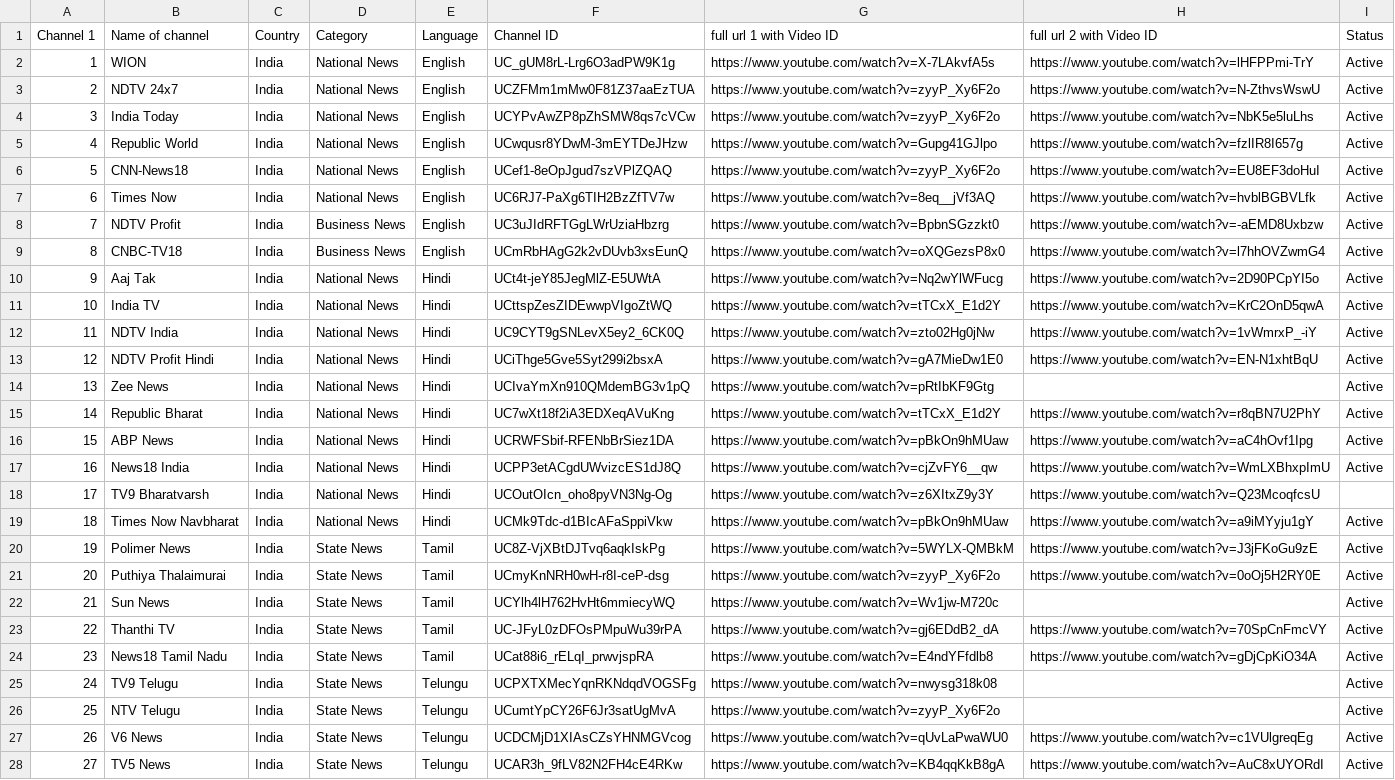
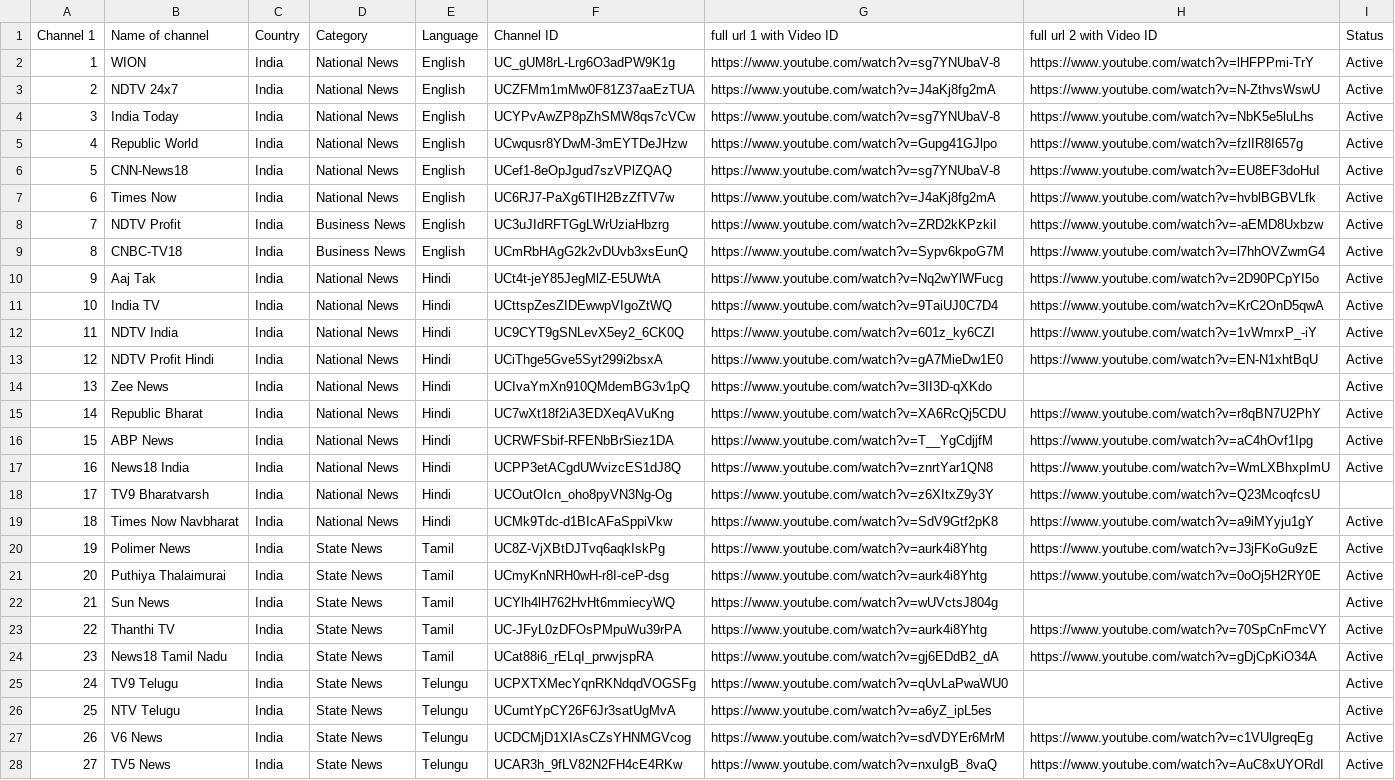
Before and after one commit to Vilfin-TV/MultiScreener, a CSV file: youtube_live_audit.csv, drawn as a sheet; only a part is shown; the diff covers the shown part only; the diff names each change by its address in the sheet, - before the commit and + after, or states it on an @@ line.

```diff
--- a/youtube_live_audit.csv
+++ b/youtube_live_audit.csv
-G2 (full url 1 with Video ID): https://www.youtube.com/watch?v=X-7LAkvfA5s
+G2 (full url 1 with Video ID): https://www.youtube.com/watch?v=sg7YNUbaV-8
-G3 (full url 1 with Video ID): https://www.youtube.com/watch?v=zyyP_Xy6F2o
+G3 (full url 1 with Video ID): https://www.youtube.com/watch?v=J4aKj8fg2mA
-G4 (full url 1 with Video ID): https://www.youtube.com/watch?v=zyyP_Xy6F2o
+G4 (full url 1 with Video ID): https://www.youtube.com/watch?v=sg7YNUbaV-8
-G6 (full url 1 with Video ID): https://www.youtube.com/watch?v=zyyP_Xy6F2o
+G6 (full url 1 with Video ID): https://www.youtube.com/watch?v=sg7YNUbaV-8
-G7 (full url 1 with Video ID): https://www.youtube.com/watch?v=8eq__jVf3AQ
+G7 (full url 1 with Video ID): https://www.youtube.com/watch?v=J4aKj8fg2mA
-G8 (full url 1 with Video ID): https://www.youtube.com/watch?v=BpbnSGzzkt0
+G8 (full url 1 with Video ID): https://www.youtube.com/watch?v=ZRD2kKPzkiI
-G9 (full url 1 with Video ID): https://www.youtube.com/watch?v=oXQGezsP8x0
+G9 (full url 1 with Video ID): https://www.youtube.com/watch?v=Sypv6kpoG7M
-G11 (full url 1 with Video ID): https://www.youtube.com/watch?v=tTCxX_E1d2Y
+G11 (full url 1 with Video ID): https://www.youtube.com/watch?v=9TaiUJ0C7D4
-G12 (full url 1 with Video ID): https://www.youtube.com/watch?v=zto02Hg0jNw
+G12 (full url 1 with Video ID): https://www.youtube.com/watch?v=601z_ky6CZI
-G14 (full url 1 with Video ID): https://www.youtube.com/watch?v=pRtIbKF9Gtg
+G14 (full url 1 with Video ID): https://www.youtube.com/watch?v=3II3D-qXKdo
-G15 (full url 1 with Video ID): https://www.youtube.com/watch?v=tTCxX_E1d2Y
+G15 (full url 1 with Video ID): https://www.youtube.com/watch?v=XA6RcQj5CDU
-G16 (full url 1 with Video ID): https://www.youtube.com/watch?v=pBkOn9hMUaw
+G16 (full url 1 with Video ID): https://www.youtube.com/watch?v=T__YgCdjjfM
-G17 (full url 1 with Video ID): https://www.youtube.com/watch?v=cjZvFY6__qw
+G17 (full url 1 with Video ID): https://www.youtube.com/watch?v=znrtYar1QN8
-G19 (full url 1 with Video ID): https://www.youtube.com/watch?v=pBkOn9hMUaw
+G19 (full url 1 with Video ID): https://www.youtube.com/watch?v=SdV9Gtf2pK8
-G20 (full url 1 with Video ID): https://www.youtube.com/watch?v=5WYLX-QMBkM
+G20 (full url 1 with Video ID): https://www.youtube.com/watch?v=aurk4i8Yhtg
-G21 (full url 1 with Video ID): https://www.youtube.com/watch?v=zyyP_Xy6F2o
+G21 (full url 1 with Video ID): https://www.youtube.com/watch?v=aurk4i8Yhtg
-G22 (full url 1 with Video ID): https://www.youtube.com/watch?v=Wv1jw-M720c
+G22 (full url 1 with Video ID): https://www.youtube.com/watch?v=wUVctsJ804g
-G23 (full url 1 with Video ID): https://www.youtube.com/watch?v=gj6EDdB2_dA
+G23 (full url 1 with Video ID): https://www.youtube.com/watch?v=aurk4i8Yhtg
-G24 (full url 1 with Video ID): https://www.youtube.com/watch?v=E4ndYFfdlb8
+G24 (full url 1 with Video ID): https://www.youtube.com/watch?v=gj6EDdB2_dA
-G25 (full url 1 with Video ID): https://www.youtube.com/watch?v=nwysg318k08
+G25 (full url 1 with Video ID): https://www.youtube.com/watch?v=qUvLaPwaWU0
-G26 (full url 1 with Video ID): https://www.youtube.com/watch?v=zyyP_Xy6F2o
+G26 (full url 1 with Video ID): https://www.youtube.com/watch?v=a6yZ_ipL5es
-G27 (full url 1 with Video ID): https://www.youtube.com/watch?v=qUvLaPwaWU0
+G27 (full url 1 with Video ID): https://www.youtube.com/watch?v=sdVDYEr6MrM
-G28 (full url 1 with Video ID): https://www.youtube.com/watch?v=KB4qqKkB8gA
+G28 (full url 1 with Video ID): https://www.youtube.com/watch?v=nxuIgB_8vaQ
```
Also changed, not shown: 64 edited cells elsewhere in this file, 2 other files.
